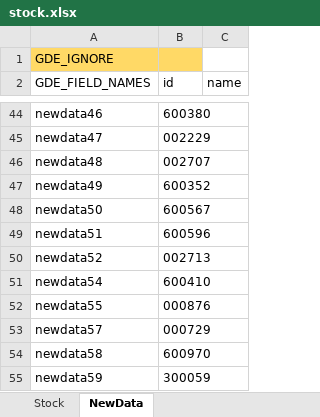
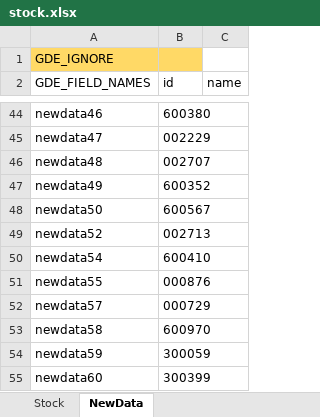
Before and after one commit to zsdarkblue/TradeStation_ContinuousTrade, an Excel workbook: stock.xlsx, sheet NewData, drawn as a sheet; only a part is shown, gaps mark what is left out; the shorter side is filled out with more unchanged rows; values as stored, in another font and other column widths than the file's, no borders; the diff names each change by its address in the sheet, - before the commit and + after, or states it on an @@ line.

```diff
--- a/stock.xlsx (sheet NewData)
+++ b/stock.xlsx (sheet NewData)
-row 49: newdata51 | 600596
```
Also changed, not shown: 2 other files.
